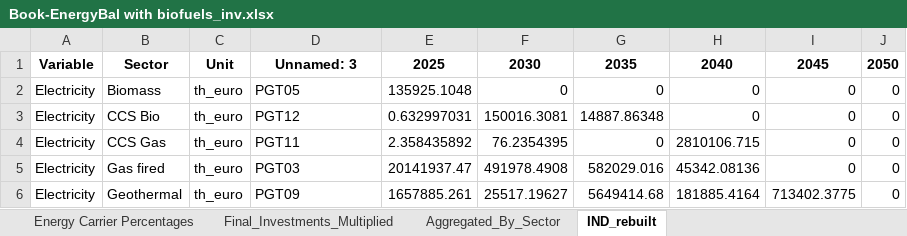
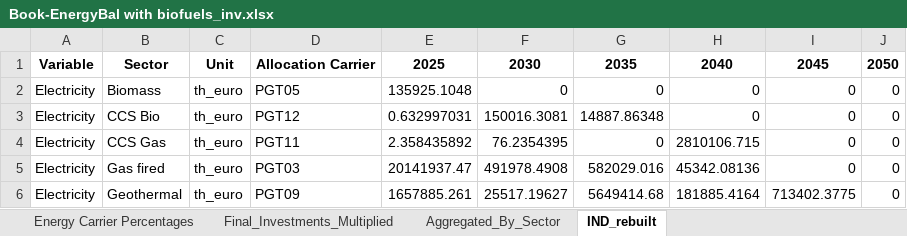
Before and after one commit to Elberry93/ESM-to-CGE-Data-Transformation-Pipeline, an Excel workbook: Book-EnergyBal with biofuels_inv.xlsx, sheet IND_rebuilt, drawn as a sheet; only a part is shown; values as stored, in another font and other column widths than the file's, no borders; the diff covers the shown part only; the diff names each change by its address in the sheet, - before the commit and + after, or states it on an @@ line.

```diff
--- a/Book-EnergyBal with biofuels_inv.xlsx (sheet IND_rebuilt)
+++ b/Book-EnergyBal with biofuels_inv.xlsx (sheet IND_rebuilt)
-D1: Unnamed: 3
+D1: Allocation Carrier
```
Also changed, not shown: 1 added row, 5 removed rows and 10 edited cells elsewhere in this sheet, sheet Energy Carrier Percentages, sheet Tech, Carrier & Sector by Year, hidden cells, 1 other file.
